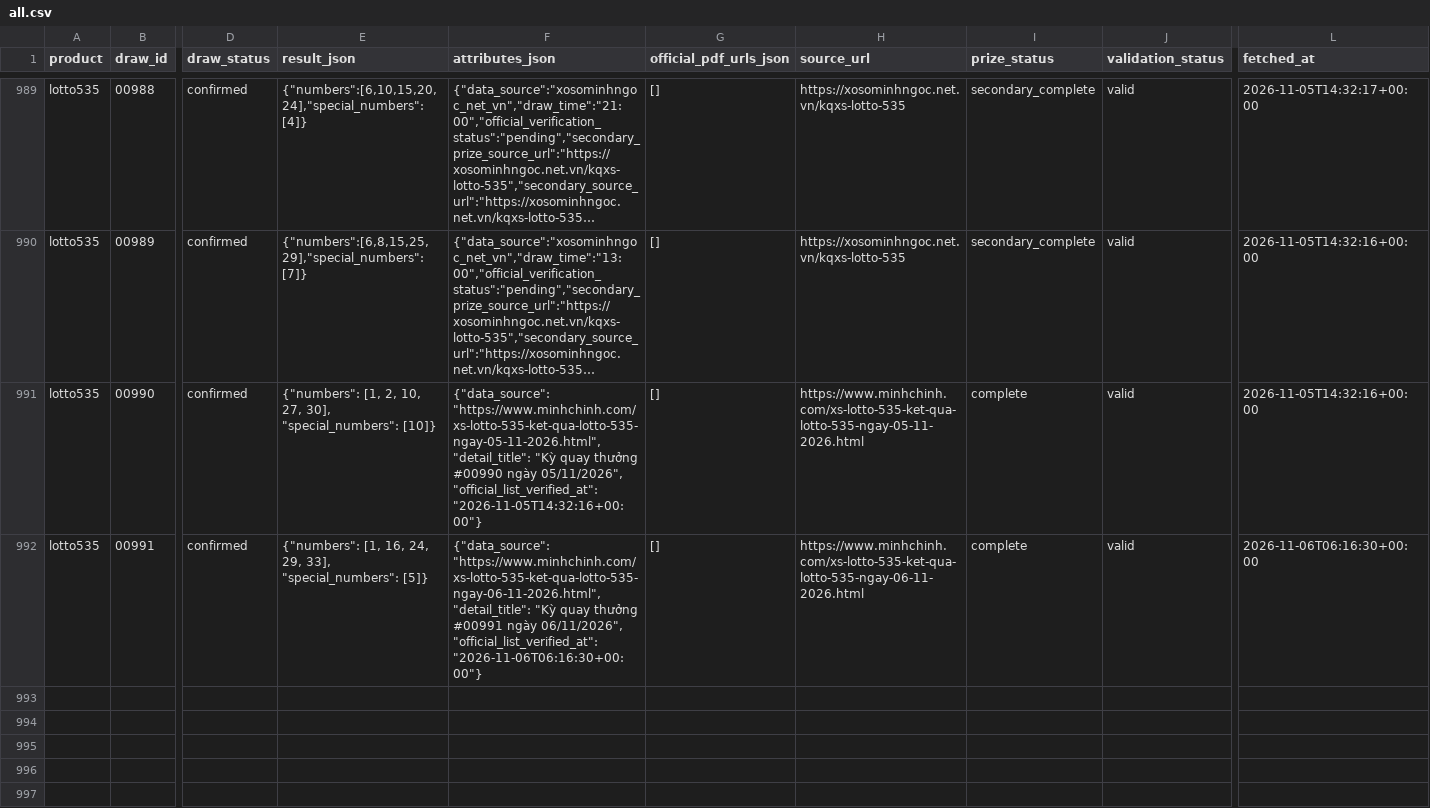
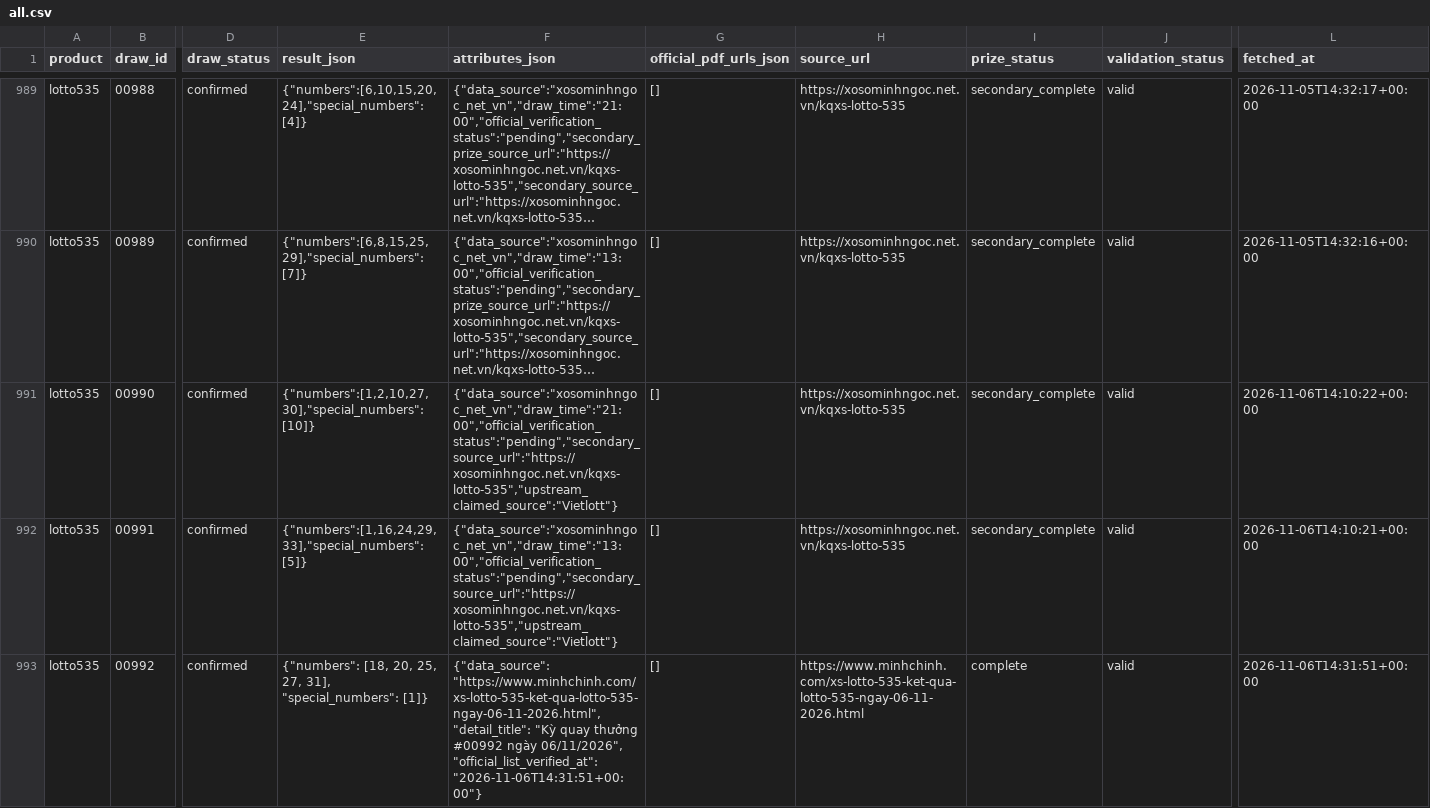
Before and after one commit to thuantn005/lotto-scan, a CSV file: data/all.csv, drawn as a sheet; only a part is shown, gaps mark what is left out; long unchanged cells end in …; rows hold the shown columns only; the diff names each change by its address in the sheet, - before the commit and + after, or states it on an @@ line.

```diff
--- a/data/all.csv
+++ b/data/all.csv
-E991 (result_json): {"numbers": [1, 2, 10, 27, 30], "special_numbers": [10]}
+E991 (result_json): {"numbers":[1,2,10,27,30],"special_numbers":[10]}
-F991 (attributes_json): {"data_source": "https://www.minhchinh.com/xs-lotto-535-ket-qua-lotto-535-ngay-05-11-2026.html", "detail_title": "Kỳ quay thưởng #00990 ngày 05/11/2026", "official_list_verified_at": "2026-11-05T14:32:16+00:00"}
+F991 (attributes_json): {"data_source":"xosominhngoc_net_vn","draw_time":"21:00","official_verification_status":"pending","secondary_source_url":"https://xosominhngoc.net.vn/kqxs-lotto-535","upstream_claimed_source":"Vietlott"}
-H991 (source_url): https://www.minhchinh.com/xs-lotto-535-ket-qua-lotto-535-ngay-05-11-2026.html
+H991 (source_url): https://xosominhngoc.net.vn/kqxs-lotto-535
-I991:I992 (prize_status): complete
+I991:I992 (prize_status): secondary_complete
-L991 (fetched_at): 2026-11-05T14:32:16+00:00
+L991 (fetched_at): 2026-11-06T14:10:22+00:00
-E992 (result_json): {"numbers": [1, 16, 24, 29, 33], "special_numbers": [5]}
+E992 (result_json): {"numbers":[1,16,24,29,33],"special_numbers":[5]}
-F992 (attributes_json): {"data_source": "https://www.minhchinh.com/xs-lotto-535-ket-qua-lotto-535-ngay-06-11-2026.html", "detail_title": "Kỳ quay thưởng #00991 ngày 06/11/2026", "official_list_verified_at": "2026-11-06T06:16:30+00:00"}
+F992 (attributes_json): {"data_source":"xosominhngoc_net_vn","draw_time":"13:00","official_verification_status":"pending","secondary_source_url":"https://xosominhngoc.net.vn/kqxs-lotto-535","upstream_claimed_source":"Vietlott"}
-H992 (source_url): https://www.minhchinh.com/xs-lotto-535-ket-qua-lotto-535-ngay-06-11-2026.html
+H992 (source_url): https://xosominhngoc.net.vn/kqxs-lotto-535
-L992 (fetched_at): 2026-11-06T06:16:30+00:00
+L992 (fetched_at): 2026-11-06T14:10:21+00:00
+row 993: lotto535 | 00992 | confirmed | {"numbers": [18, 20, 25, 27, 31], "special_numbers": [1]} | {"data_source": "https://www.minhchinh.com/xs-lotto-535-ket-qua-lotto-535-ngay-06-11-2026.html", "detail_title": "Kỳ quay thưởng #00992 ngày 06/11/2026", "official_list_verified_at": "2026-11-06T14:31:51+00:00"} | [] | https://www.minhchinh.com/xs-lotto-535-ket-qua-lotto-535-ngay-06-11-2026.html | complete | valid | 2026-11-06T14:31:51+00:00
```
Also changed, not shown: 5 other files.
